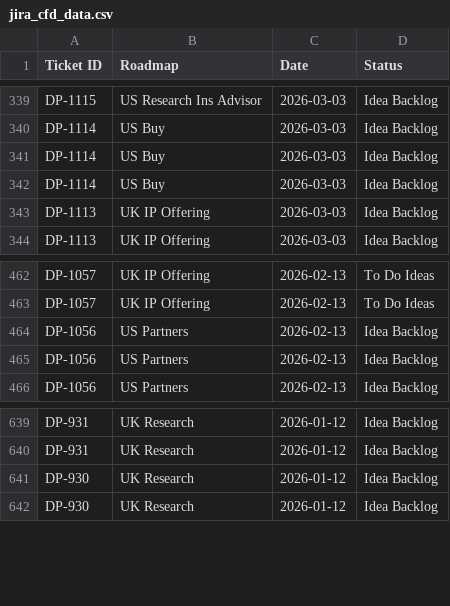
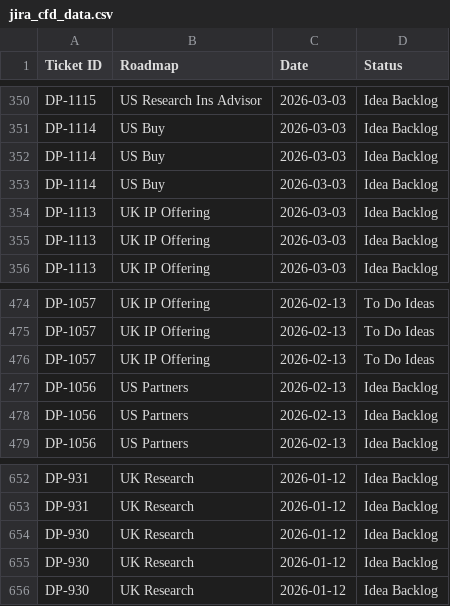
Before and after one commit to Johasago/Discovery-dash, a CSV file: jira_cfd_data.csv, drawn as a sheet; only a part is shown, gaps mark what is left out; the diff covers the shown part only; the diff names each change by its address in the sheet, - before the commit and + after, or states it on an @@ line.

```diff
--- a/jira_cfd_data.csv
+++ b/jira_cfd_data.csv
+row 354: DP-1113 | UK IP Offering | 2026-03-03 | Idea Backlog
+row 476: DP-1057 | UK IP Offering | 2026-02-13 | To Do Ideas
+row 654: DP-930 | UK Research | 2026-01-12 | Idea Backlog
```
Also changed, not shown: 13 added rows, 2 removed rows and 9 edited cells elsewhere in this file, jira_discovery_data.csv.
